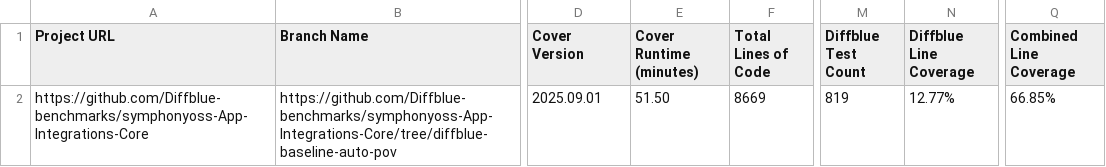
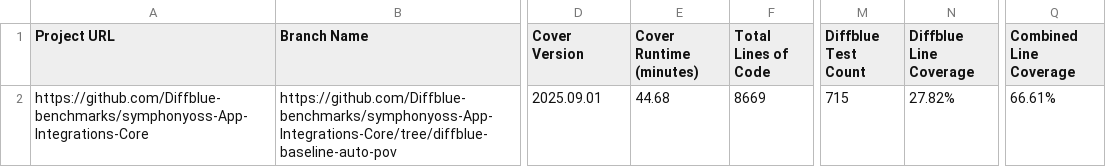
Before and after one commit to Diffblue-benchmarks/symphonyoss-App-Integrations-Core, a CSV file: diffblue-pov-results.csv, drawn as a sheet; only a part is shown, gaps mark what is left out; the diff names each change by its address in the sheet, - before the commit and + after, or states it on an @@ line.

Commit message:
PoV Tests from Diffblue Cover 2025.09.01

```diff
--- a/diffblue-pov-results.csv
+++ b/diffblue-pov-results.csv
-E2 (Cover Runtime (minutes)): 51.50
+E2 (Cover Runtime (minutes)): 44.68
-M2 (Diffblue Test Count): 819
+M2 (Diffblue Test Count): 715
-N2 (Diffblue Line Coverage): 12.77%
+N2 (Diffblue Line Coverage): 27.82%
-Q2 (Combined Line Coverage): 66.85%
+Q2 (Combined Line Coverage): 66.61%
```
Also changed, not shown: 43 other files.
